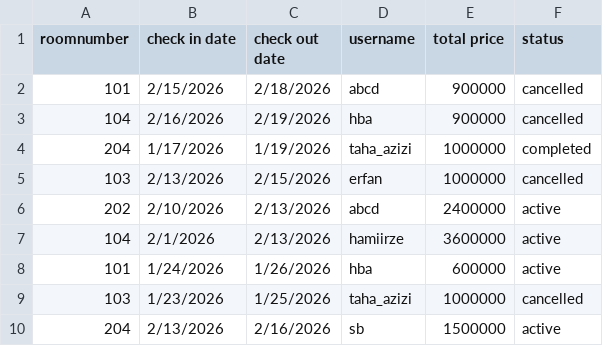
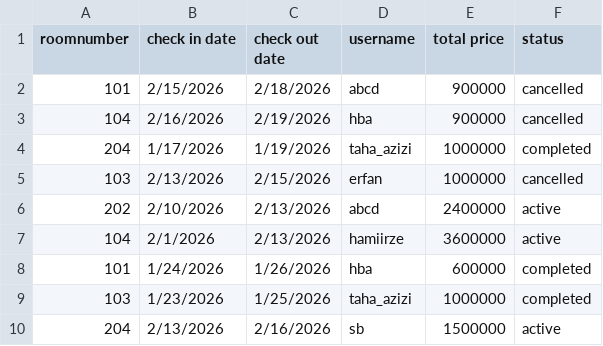
Before and after one commit to erfanaghaiee/Hotel, a CSV file: reservation.csv, drawn as a sheet.

```diff
--- a/reservation.csv
+++ b/reservation.csv
@@ -7,4 +7,4 @@ roomnumber,check in date,check out date,username,total price,status
 104,2/1/2026,2/13/2026,hamiirze,3600000,active
-101,1/24/2026,1/26/2026,hba,600000,active
-103,1/23/2026,1/25/2026,taha_azizi,1000000,cancelled
+101,1/24/2026,1/26/2026,hba,600000,completed
+103,1/23/2026,1/25/2026,taha_azizi,1000000,completed
 204,2/13/2026,2/16/2026,sb,1500000,active
```
Also changed, not shown: 1 other file.
